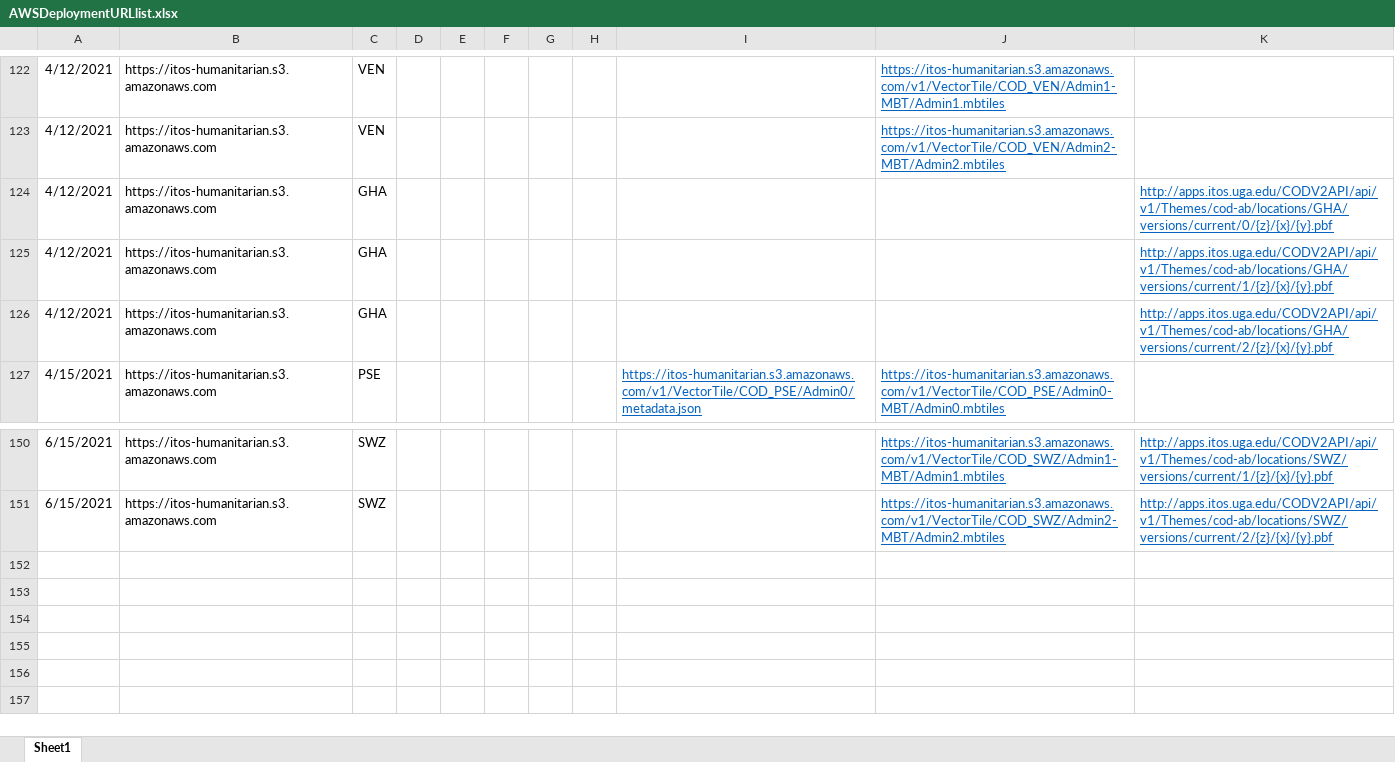
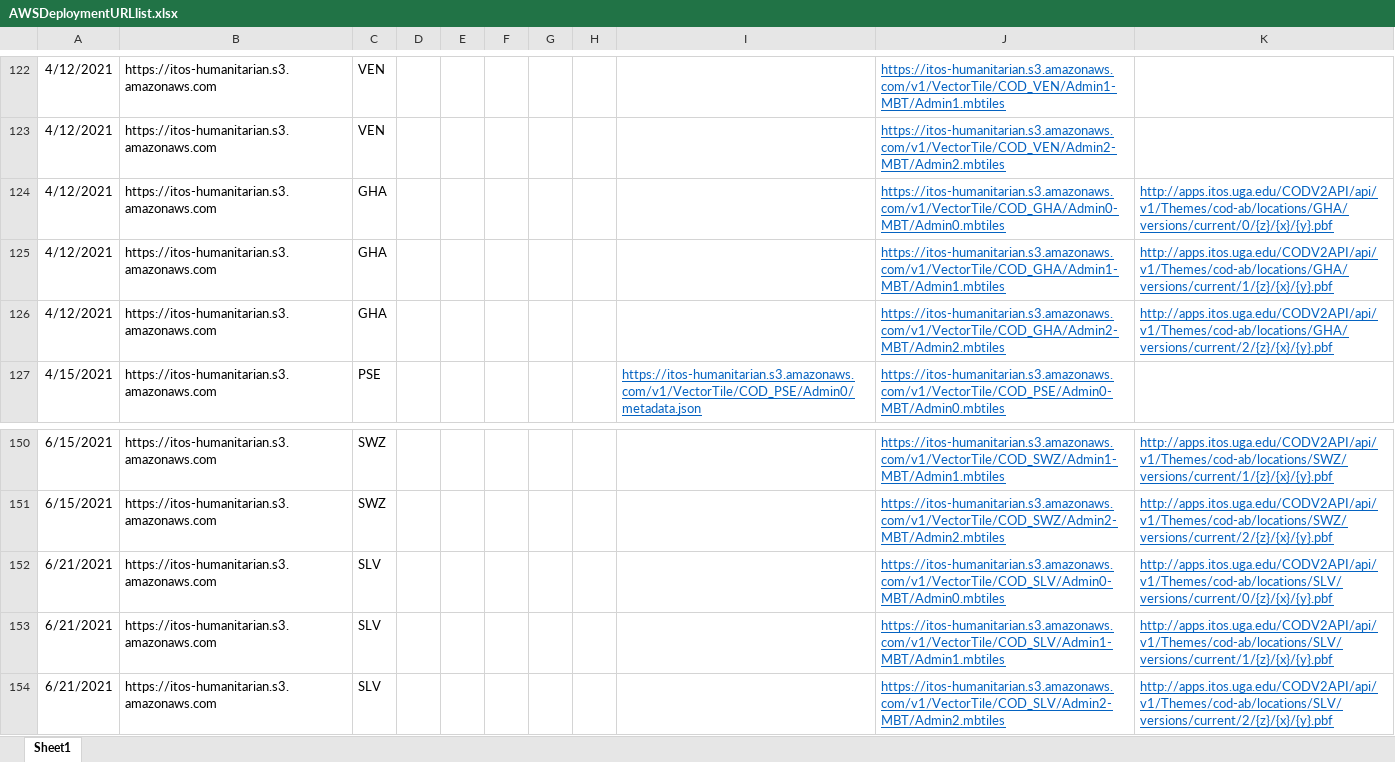
Before and after one commit to UGA-ITOSHumanitarianGIS/mapservicedoc, an Excel workbook: Data/AWSDeploymentURLlist.xlsx, sheet Sheet1, drawn as a sheet; only a part is shown, gaps mark what is left out; values as stored, in another font and other column widths than the file's, no borders; the diff names each change by its address in the sheet, - before the commit and + after, or states it on an @@ line.

Commit message:
Update AWSDeploymentURLlist.xlsx
El Salvador and Ghana

```diff
--- a/Data/AWSDeploymentURLlist.xlsx (sheet Sheet1)
+++ b/Data/AWSDeploymentURLlist.xlsx (sheet Sheet1)
-J124: (empty)
+J124: https://itos-humanitarian.s3.amazonaws.com/v1/VectorTile/COD_GHA/Admin0-MBT/Admin0.mbtiles
-J125: (empty)
+J125: https://itos-humanitarian.s3.amazonaws.com/v1/VectorTile/COD_GHA/Admin1-MBT/Admin1.mbtiles
-J126: (empty)
+J126: https://itos-humanitarian.s3.amazonaws.com/v1/VectorTile/COD_GHA/Admin2-MBT/Admin2.mbtiles
+row 152: 6/21/2021 | https://itos-humanitarian.s3.amazonaws.com | SLV |  |  |  |  |  |  | https://itos-humanitarian.s3.amazonaws.com/v1/VectorTile/COD_SLV/Admin0-MBT/Admin0.mbtiles | http://apps.itos.uga.edu/CODV2API/api/v1/Themes/cod-ab/locations/SLV/versions/current/0/{z}/{x}/{y}.pbf
+row 153: 6/21/2021 | https://itos-humanitarian.s3.amazonaws.com | SLV |  |  |  |  |  |  | https://itos-humanitarian.s3.amazonaws.com/v1/VectorTile/COD_SLV/Admin1-MBT/Admin1.mbtiles | http://apps.itos.uga.edu/CODV2API/api/v1/Themes/cod-ab/locations/SLV/versions/current/1/{z}/{x}/{y}.pbf
+row 154: 6/21/2021 | https://itos-humanitarian.s3.amazonaws.com | SLV |  |  |  |  |  |  | https://itos-humanitarian.s3.amazonaws.com/v1/VectorTile/COD_SLV/Admin2-MBT/Admin2.mbtiles | http://apps.itos.uga.edu/CODV2API/api/v1/Themes/cod-ab/locations/SLV/versions/current/2/{z}/{x}/{y}.pbf
```
